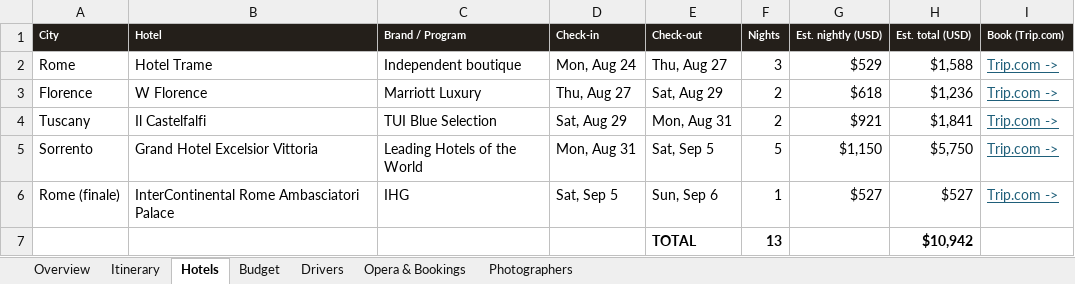
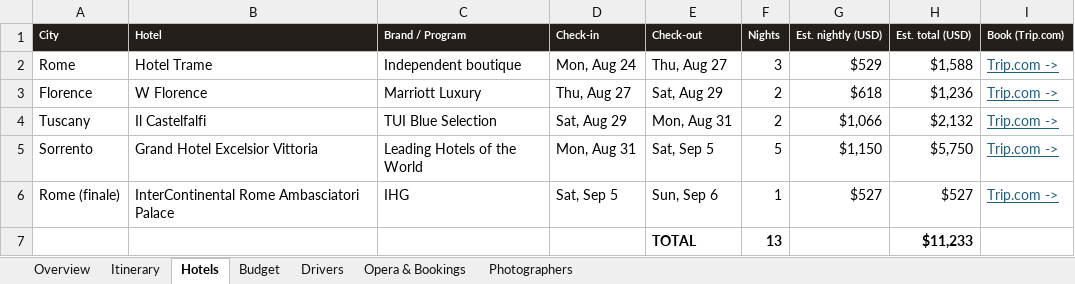
Before and after one commit to JunxuanH/trip-planner, an Excel workbook: italy-2026/dist/Italy 2026 (revised).xlsx, sheet Hotels, drawn as a sheet; values as stored, in another font and other column widths than the file's, no borders; the diff names each change by its address in the sheet, - before the commit and + after, or states it on an @@ line.

```diff
--- a/italy-2026/dist/Italy 2026 (revised).xlsx (sheet Hotels)
+++ b/italy-2026/dist/Italy 2026 (revised).xlsx (sheet Hotels)
-G4 (Est. nightly (USD)): $921
+G4 (Est. nightly (USD)): $1,066
-H4 (Est. total (USD)): $1,841
+H4 (Est. total (USD)): $2,132
-H7 (Est. total (USD)): $10,942
+H7 (Est. total (USD)): $11,233
```
Also changed, not shown: sheet Budget, sheet Opera & Bookings, sheet Itinerary, 3 other files.
